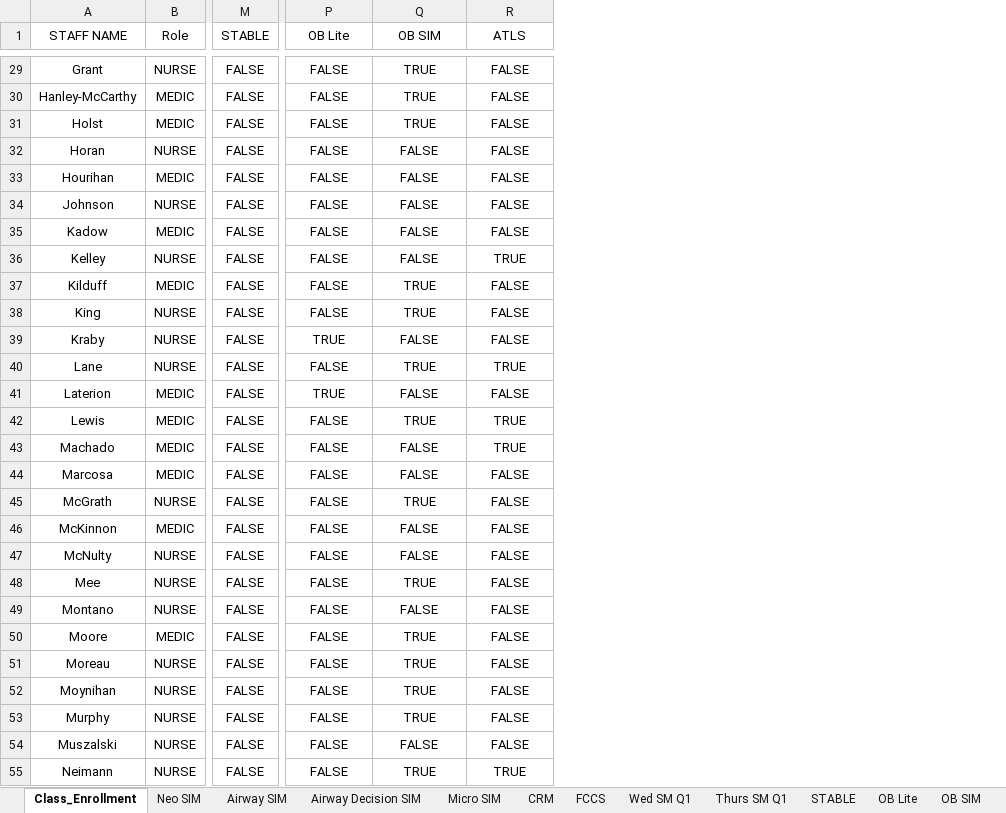
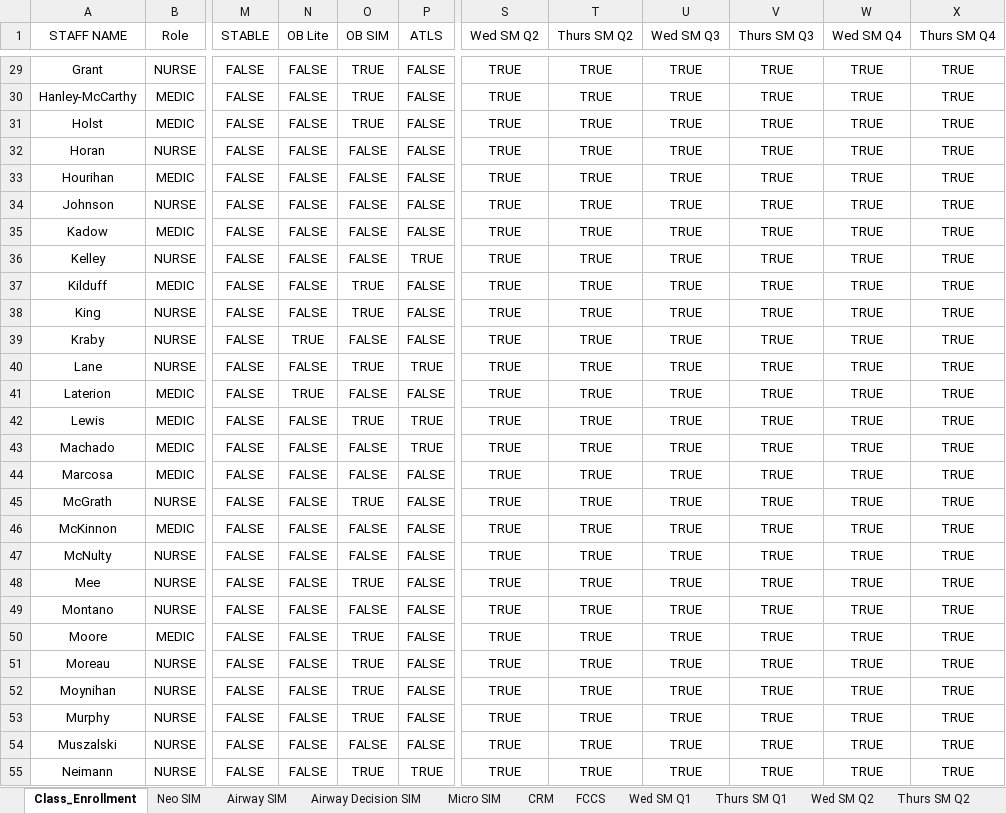
Before and after one commit to AlphaBravo227/CrewOps360, an Excel workbook: training/upload/MASTER Education Classes Roster.xlsx, sheet Class_Enrollment, drawn as a sheet; only a part is shown, gaps mark what is left out; values as stored, in another font and other column widths than the file's, no borders; table styles not drawn; addresses are those after the commit; the diff covers the shown part only; the diff names each change by its address in the sheet, - before the commit and + after, or states it on an @@ line.

```diff
--- a/training/upload/MASTER Education Classes Roster.xlsx (sheet Class_Enrollment)
+++ b/training/upload/MASTER Education Classes Roster.xlsx (sheet Class_Enrollment)
+sheet tab: Wed SM Q2
+sheet tab: Thurs SM Q2
+column N (OB Lite), rows 29-55: FALSE | FALSE | FALSE | FALSE | FALSE | FALSE | FALSE | FALSE | FALSE | FALSE | TRUE | FALSE | TRUE | FALSE | FALSE | FALSE | FALSE | FALSE | FALSE | FALSE | FALSE | FALSE | FALSE | FALSE | FALSE | FALSE | FALSE
+column O (OB SIM), rows 29-55: TRUE | TRUE | TRUE | FALSE | FALSE | FALSE | FALSE | FALSE | TRUE | TRUE | FALSE | TRUE | FALSE | TRUE | FALSE | FALSE | TRUE | FALSE | FALSE | TRUE | FALSE | TRUE | TRUE | TRUE | TRUE | FALSE | TRUE
+column P (ATLS), rows 29-55: FALSE | FALSE | FALSE | FALSE | FALSE | FALSE | FALSE | TRUE | FALSE | FALSE | FALSE | TRUE | FALSE | TRUE | TRUE | FALSE | FALSE | FALSE | FALSE | FALSE | FALSE | FALSE | FALSE | FALSE | FALSE | FALSE | TRUE
+column V (Thurs SM Q3), rows 29-55: all TRUE
+column W (Wed SM Q4), rows 29-55: all TRUE
+column X (Thurs SM Q4), rows 29-55: all TRUE
-S1: OB Lite
+S1: Wed SM Q2
-T1: OB SIM
+T1: Thurs SM Q2
-U1: ATLS
+U1: Wed SM Q3
-S29:S38 (Wed SM Q2): FALSE
+S29:S38 (Wed SM Q2): TRUE
-U29:U35 (Wed SM Q3): FALSE
+U29:U35 (Wed SM Q3): TRUE
-T32:T36 (Thurs SM Q2): FALSE
+T32:T36 (Thurs SM Q2): TRUE
-U37:U39 (Wed SM Q3): FALSE
+U37:U39 (Wed SM Q3): TRUE
-T39 (Thurs SM Q2): FALSE
+T39 (Thurs SM Q2): TRUE
-S40 (Wed SM Q2): FALSE
+S40 (Wed SM Q2): TRUE
-T41 (Thurs SM Q2): FALSE
+T41 (Thurs SM Q2): TRUE
-U41 (Wed SM Q3): FALSE
+U41 (Wed SM Q3): TRUE
-S42:S55 (Wed SM Q2): FALSE
+S42:S55 (Wed SM Q2): TRUE
-T43:T44 (Thurs SM Q2): FALSE
+T43:T44 (Thurs SM Q2): TRUE
-U44:U54 (Wed SM Q3): FALSE
+U44:U54 (Wed SM Q3): TRUE
-T46:T47 (Thurs SM Q2): FALSE
+T46:T47 (Thurs SM Q2): TRUE
-T49 (Thurs SM Q2): FALSE
+T49 (Thurs SM Q2): TRUE
-T54 (Thurs SM Q2): FALSE
+T54 (Thurs SM Q2): TRUE
```
Also changed, not shown: 331 edited cells elsewhere in this sheet, other sheet tabs.
